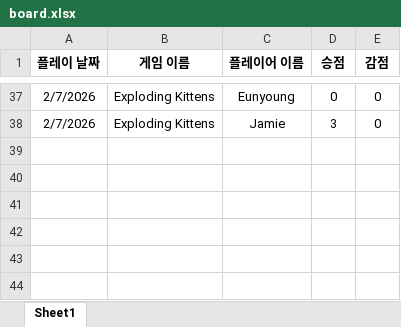
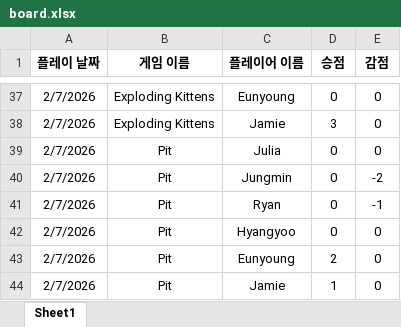
Before and after one commit to 67JM89/boardgame-leaderboard-kor, an Excel workbook: data/board.xlsx, sheet Sheet1, drawn as a sheet; only a part is shown, gaps mark what is left out; values as stored, in another font and other column widths than the file's, no borders; charts and pictures not drawn; the diff names each change by its address in the sheet, - before the commit and + after, or states it on an @@ line.

Commit message:
Update board.xlsx from Google Sheets

```diff
--- a/data/board.xlsx (sheet Sheet1)
+++ b/data/board.xlsx (sheet Sheet1)
+row 39: 2/7/2026 | Pit | Julia | 0 | 0
+row 40: 2/7/2026 | Pit | Jungmin | 0 | -2
+row 41: 2/7/2026 | Pit | Ryan | 0 | -1
+row 42: 2/7/2026 | Pit | Hyangyoo | 0 | 0
+row 43: 2/7/2026 | Pit | Eunyoung | 2 | 0
+row 44: 2/7/2026 | Pit | Jamie | 1 | 0
```
